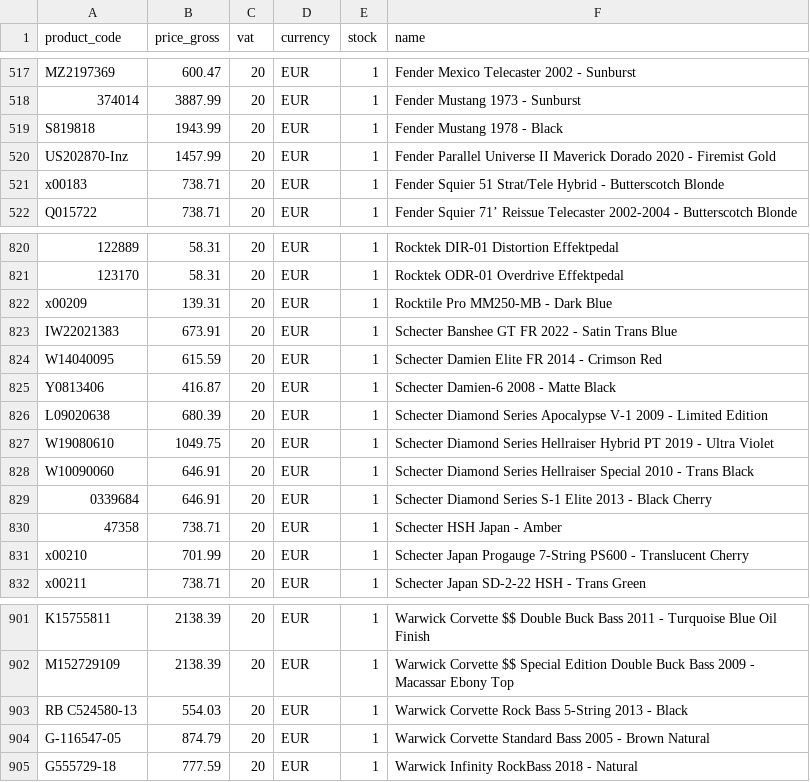
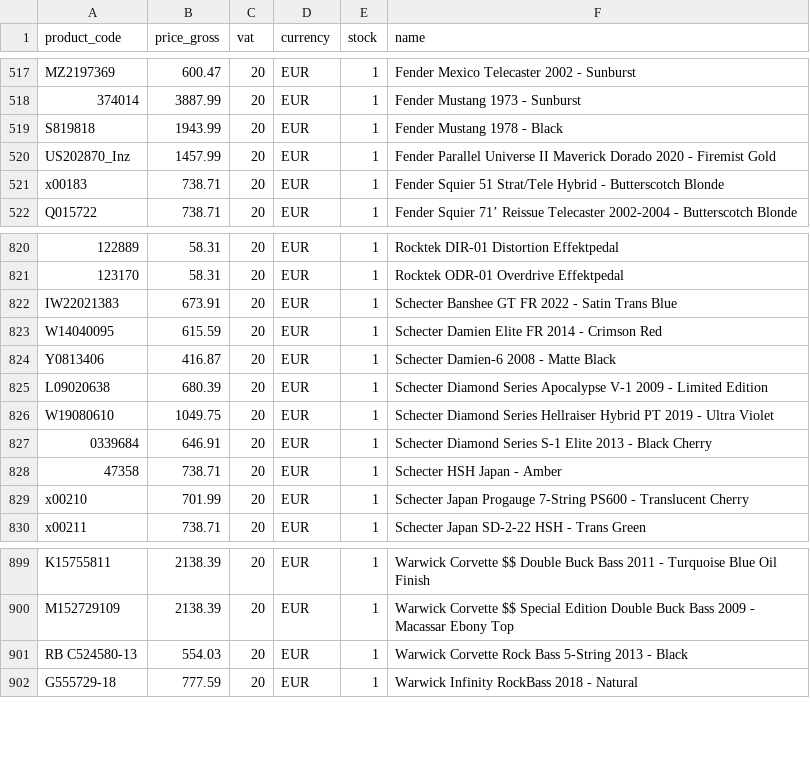
Before and after one commit to brendanrefurbed/supplier-feeds-public, a CSV file: patsguitars_refurbed_import_by_sku.csv, drawn as a sheet; only a part is shown, gaps mark what is left out; the diff names each change by its address in the sheet, - before the commit and + after, or states it on an @@ line.

```diff
--- a/patsguitars_refurbed_import_by_sku.csv
+++ b/patsguitars_refurbed_import_by_sku.csv
-A520 (product_code): US202870-Inz
+A520 (product_code): US202870_Inz
-row 822: x00209 | 139.31 | 20 | EUR | 1 | Rocktile Pro MM250-MB - Dark Blue
-row 828: W10090060 | 646.91 | 20 | EUR | 1 | Schecter Diamond Series Hellraiser Special 2010 - Trans Black
-row 904: G-116547-05 | 874.79 | 20 | EUR | 1 | Warwick Corvette Standard Bass 2005 - Brown Natural
```
Also changed, not shown: patsguitars_refurbed_import.csv.
